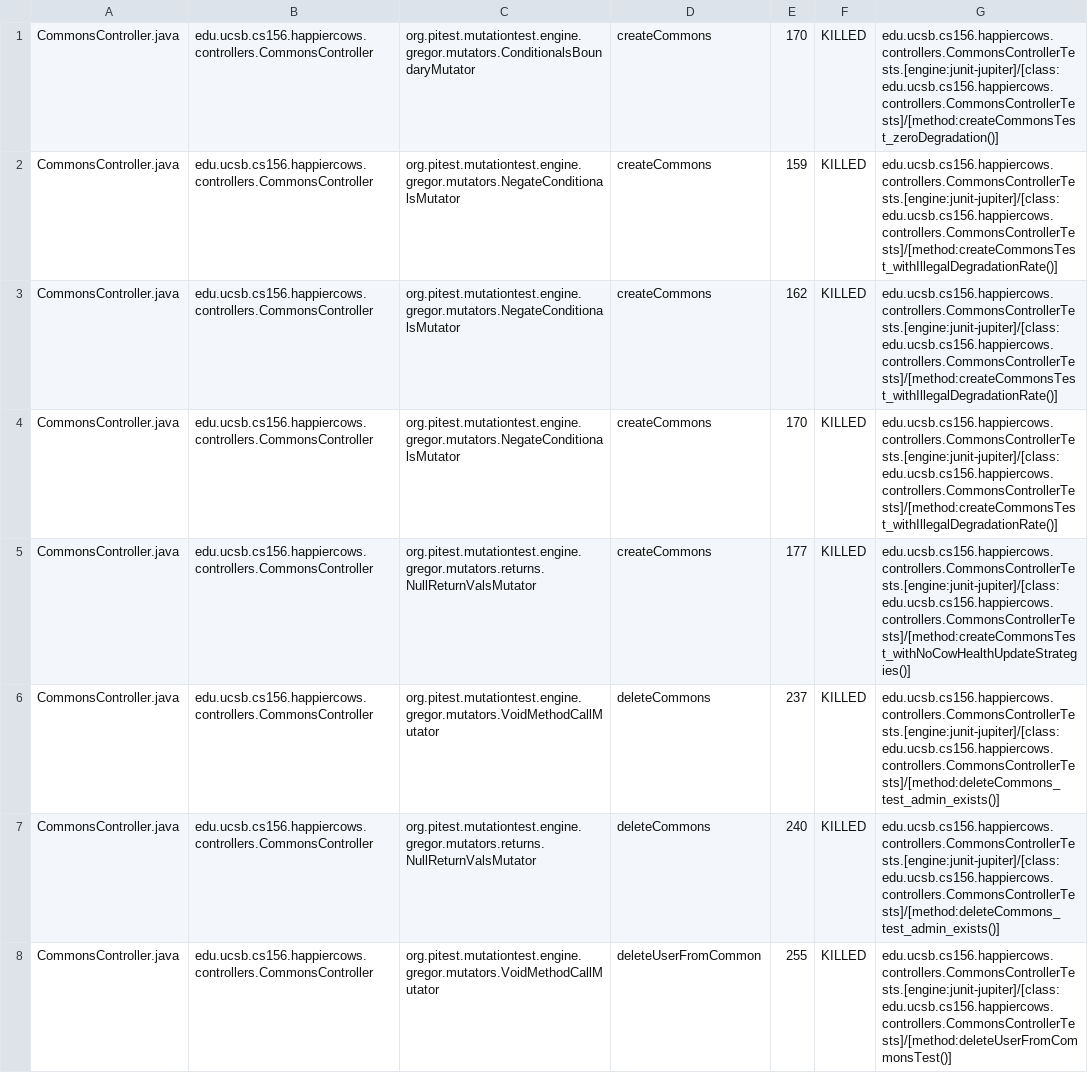
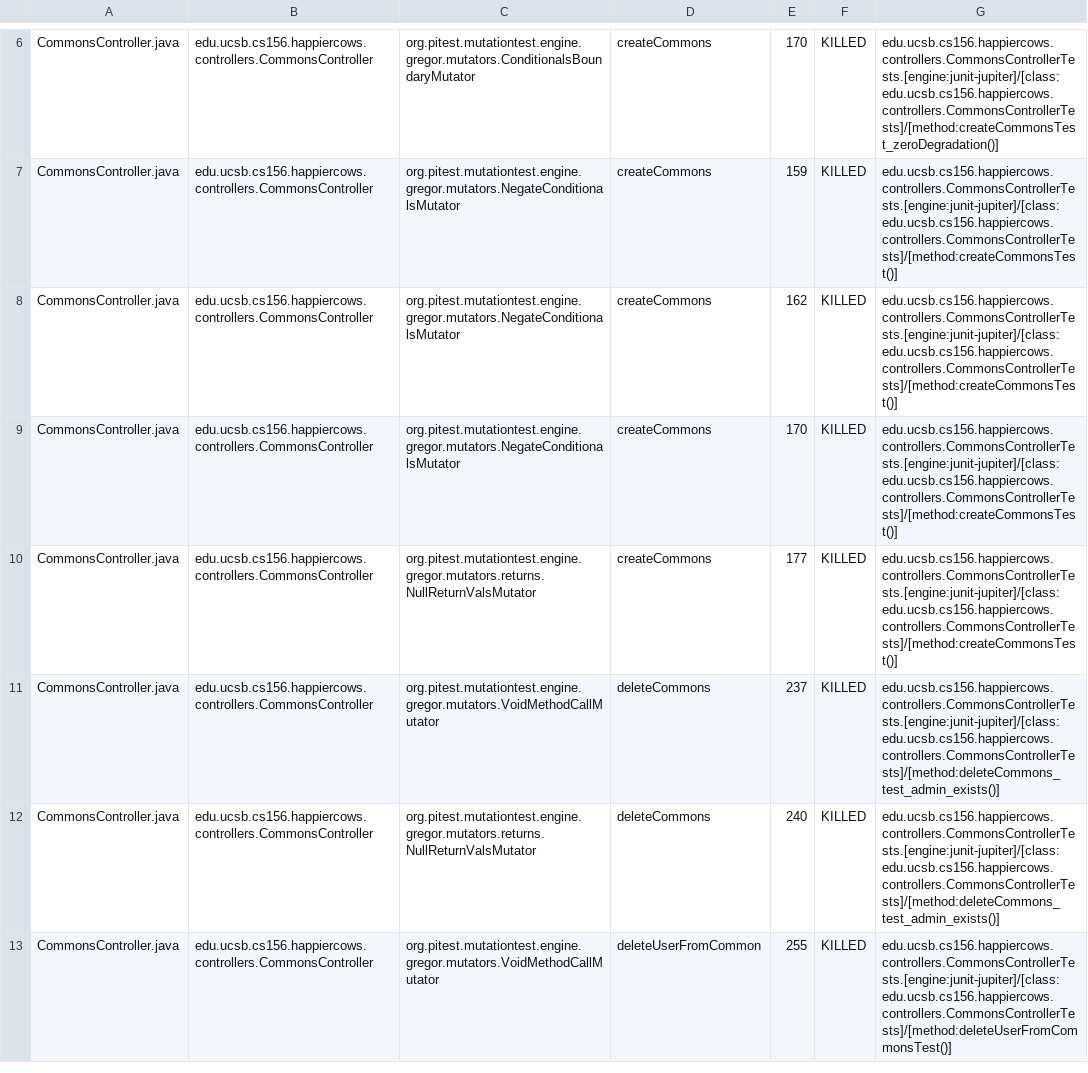
Before and after one commit to ucsb-cs156-m23/proj-happycows-m23-10am-3, a CSV file: pitest/mutations.csv, drawn as a sheet; only a part is shown, gaps mark what is left out; the diff covers the shown part only.

Commit message:
Deploying to gh-pages from @ ucsb-cs156-m23/proj-happycows-m23-10am-3@adee242596bcd70477f7587747ccaa572b756828 🚀

```diff
--- a/pitest/mutations.csv
+++ b/pitest/mutations.csv
@@ -1,6 +6,6 @@
 CommonsController.java,edu.ucsb.cs156.happiercows.controllers.CommonsController,org.pitest.mutationtest.engine.gregor.mutators.ConditionalsBoundaryMutator,createCommons,170,KILLED,edu.ucsb.cs156.happiercows.controllers.CommonsControllerTests.[engine:junit-jupiter]/[class:edu.ucsb.cs156.happiercows.controllers.CommonsControllerTests]/[method:createCommonsTest_zeroDegradation()]
-CommonsController.java,edu.ucsb.cs156.happiercows.controllers.CommonsController,org.pitest.mutationtest.engine.gregor.mutators.NegateConditionalsMutator,createCommons,159,KILLED,edu.ucsb.cs156.happiercows.controllers.CommonsControllerTests.[engine:junit-jupiter]/[class:edu.ucsb.cs156.happiercows.controllers.CommonsControllerTests]/[method:createCommonsTest_withIllegalDegradationRate()]
-CommonsController.java,edu.ucsb.cs156.happiercows.controllers.CommonsController,org.pitest.mutationtest.engine.gregor.mutators.NegateConditionalsMutator,createCommons,162,KILLED,edu.ucsb.cs156.happiercows.controllers.CommonsControllerTests.[engine:junit-jupiter]/[class:edu.ucsb.cs156.happiercows.controllers.CommonsControllerTests]/[method:createCommonsTest_withIllegalDegradationRate()]
-CommonsController.java,edu.ucsb.cs156.happiercows.controllers.CommonsController,org.pitest.mutationtest.engine.gregor.mutators.NegateConditionalsMutator,createCommons,170,KILLED,edu.ucsb.cs156.happiercows.controllers.CommonsControllerTests.[engine:junit-jupiter]/[class:edu.ucsb.cs156.happiercows.controllers.CommonsControllerTests]/[method:createCommonsTest_withIllegalDegradationRate()]
-CommonsController.java,edu.ucsb.cs156.happiercows.controllers.CommonsController,org.pitest.mutationtest.engine.gregor.mutators.returns.NullReturnValsMutator,createCommons,177,KILLED,edu.ucsb.cs156.happiercows.controllers.CommonsControllerTests.[engine:junit-jupiter]/[class:edu.ucsb.cs156.happiercows.controllers.CommonsControllerTests]/[method:createCommonsTest_withNoCowHealthUpdateStrategies()]
+CommonsController.java,edu.ucsb.cs156.happiercows.controllers.CommonsController,org.pitest.mutationtest.engine.gregor.mutators.NegateConditionalsMutator,createCommons,159,KILLED,edu.ucsb.cs156.happiercows.controllers.CommonsControllerTests.[engine:junit-jupiter]/[class:edu.ucsb.cs156.happiercows.controllers.CommonsControllerTests]/[method:createCommonsTest()]
+CommonsController.java,edu.ucsb.cs156.happiercows.controllers.CommonsController,org.pitest.mutationtest.engine.gregor.mutators.NegateConditionalsMutator,createCommons,162,KILLED,edu.ucsb.cs156.happiercows.controllers.CommonsControllerTests.[engine:junit-jupiter]/[class:edu.ucsb.cs156.happiercows.controllers.CommonsControllerTests]/[method:createCommonsTest()]
+CommonsController.java,edu.ucsb.cs156.happiercows.controllers.CommonsController,org.pitest.mutationtest.engine.gregor.mutators.NegateConditionalsMutator,createCommons,170,KILLED,edu.ucsb.cs156.happiercows.controllers.CommonsControllerTests.[engine:junit-jupiter]/[class:edu.ucsb.cs156.happiercows.controllers.CommonsControllerTests]/[method:createCommonsTest()]
+CommonsController.java,edu.ucsb.cs156.happiercows.controllers.CommonsController,org.pitest.mutationtest.engine.gregor.mutators.returns.NullReturnValsMutator,createCommons,177,KILLED,edu.ucsb.cs156.happiercows.controllers.CommonsControllerTests.[engine:junit-jupiter]/[class:edu.ucsb.cs156.happiercows.controllers.CommonsControllerTests]/[method:createCommonsTest()]
 CommonsController.java,edu.ucsb.cs156.happiercows.controllers.CommonsController,org.pitest.mutationtest.engine.gregor.mutators.VoidMethodCallMutator,deleteCommons,237,KILLED,edu.ucsb.cs156.happiercows.controllers.CommonsControllerTests.[engine:junit-jupiter]/[class:edu.ucsb.cs156.happiercows.controllers.CommonsControllerTests]/[method:deleteCommons_test_admin_exists()]
```
Also changed, not shown: 6 added rows, 6 removed rows, 86 moved rows and 12 edited cells elsewhere in this file, 34 other files.
